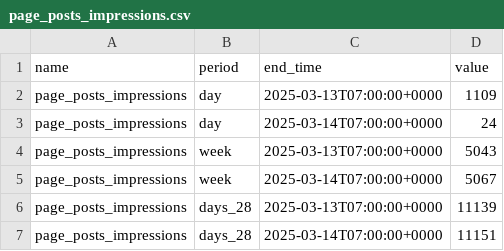
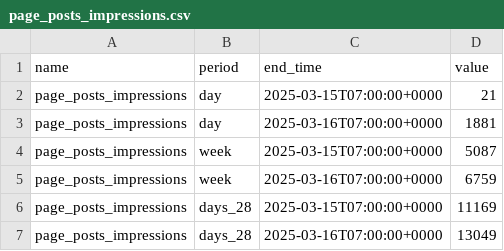
Before and after one commit to faysalfahim/Social-Media-Analytics, a CSV file: CSVs/page_posts_impressions.csv, drawn as a sheet.

```diff
--- a/CSVs/page_posts_impressions.csv
+++ b/CSVs/page_posts_impressions.csv
@@ -1,7 +1,7 @@
 "name","period","end_time","value"
-"page_posts_impressions","day","2025-03-13T07:00:00+0000",1109
-"page_posts_impressions","day","2025-03-14T07:00:00+0000",24
-"page_posts_impressions","week","2025-03-13T07:00:00+0000",5043
-"page_posts_impressions","week","2025-03-14T07:00:00+0000",5067
-"page_posts_impressions","days_28","2025-03-13T07:00:00+0000",11139
-"page_posts_impressions","days_28","2025-03-14T07:00:00+0000",11151
+"page_posts_impressions","day","2025-03-15T07:00:00+0000",21
+"page_posts_impressions","day","2025-03-16T07:00:00+0000",1881
+"page_posts_impressions","week","2025-03-15T07:00:00+0000",5087
+"page_posts_impressions","week","2025-03-16T07:00:00+0000",6759
+"page_posts_impressions","days_28","2025-03-15T07:00:00+0000",11169
+"page_posts_impressions","days_28","2025-03-16T07:00:00+0000",13049
```
Also changed, not shown: CSVs/page_fans_city.csv, CSVs/page_fans_country.csv, 8 other files.
